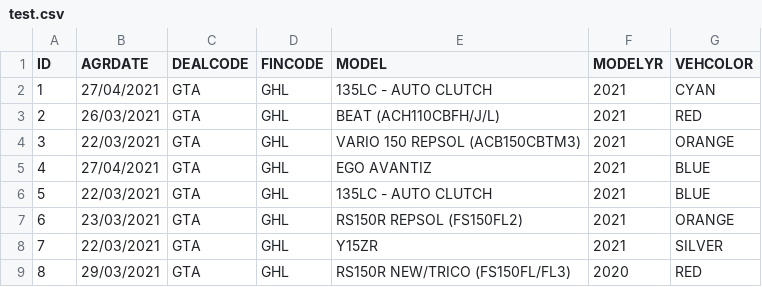
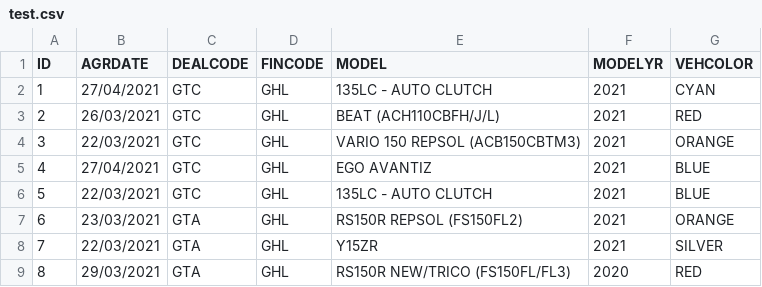
Before and after one commit to sydcap/application, a CSV file: test.csv, drawn as a sheet; only a part is shown.

Commit message:
Update test.csv

```diff
--- a/test.csv
+++ b/test.csv
@@ -1,7 +1,7 @@
 ID,AGRDATE,DEALCODE,FINCODE,MODEL,MODELYR,VEHCOLOR
-1,27/04/2021,GTA,GHL,135LC - AUTO CLUTCH,2021,CYAN
-2,26/03/2021,GTA,GHL,BEAT (ACH110CBFH/J/L),2021,RED
-3,22/03/2021,GTA,GHL,VARIO 150 REPSOL (ACB150CBTM3),2021,ORANGE
-4,27/04/2021,GTA,GHL,EGO AVANTIZ,2021,BLUE
-5,22/03/2021,GTA,GHL,135LC - AUTO CLUTCH,2021,BLUE
+1,27/04/2021,GTC,GHL,135LC - AUTO CLUTCH,2021,CYAN
+2,26/03/2021,GTC,GHL,BEAT (ACH110CBFH/J/L),2021,RED
+3,22/03/2021,GTC,GHL,VARIO 150 REPSOL (ACB150CBTM3),2021,ORANGE
+4,27/04/2021,GTC,GHL,EGO AVANTIZ,2021,BLUE
+5,22/03/2021,GTC,GHL,135LC - AUTO CLUTCH,2021,BLUE
 6,23/03/2021,GTA,GHL,RS150R REPSOL (FS150FL2),2021,ORANGE
```
